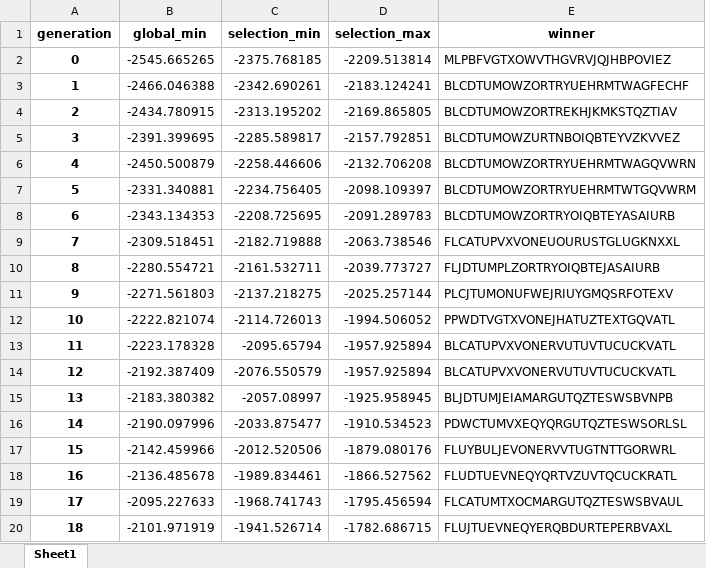
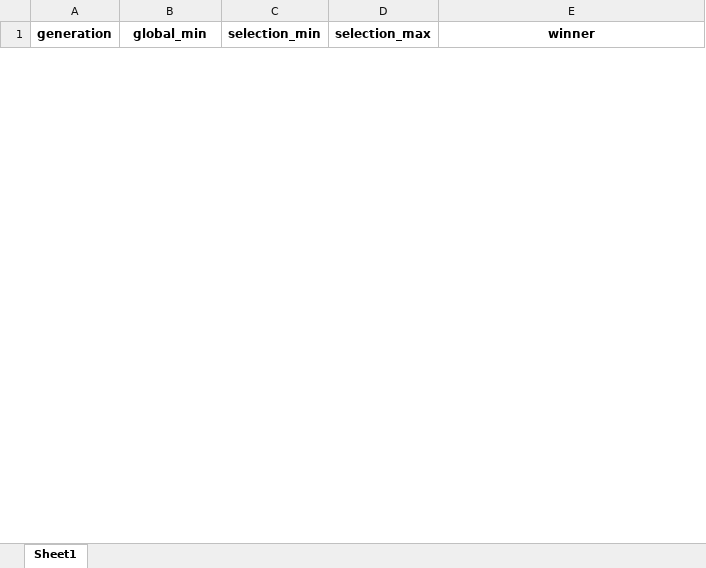
Before and after one commit to jlandercy/pysgrs, an Excel workbook: pysgrs/resources/media/breaker_ga.xlsx, sheet Sheet1, drawn as a sheet; only a part is shown; values as stored, in another font and other column widths than the file's, no borders; removed rows and columns are numbered as before the commit, all else as after; the diff covers the shown part only; the diff names each change by its address in the sheet, - before the commit and + after, or states it on an @@ line.

Commit message:
GA Breakers is kind of well working

```diff
--- a/pysgrs/resources/media/breaker_ga.xlsx (sheet Sheet1)
+++ b/pysgrs/resources/media/breaker_ga.xlsx (sheet Sheet1)
-row 2: 0 | -2545.665265 | -2375.768185 | -2209.513814 | MLPBFVGTXOWVTHGVRVJQJHBPOVIEZ
-row 3: 1 | -2466.046388 | -2342.690261 | -2183.124241 | BLCDTUMOWZORTRYUEHRMTWAGFECHF
-row 4: 2 | -2434.780915 | -2313.195202 | -2169.865805 | BLCDTUMOWZORTREKHJKMKSTQZTIAV
-row 5: 3 | -2391.399695 | -2285.589817 | -2157.792851 | BLCDTUMOWZURTNBOIQBTEYVZKVVEZ
-row 6: 4 | -2450.500879 | -2258.446606 | -2132.706208 | BLCDTUMOWZORTRYUEHRMTWAGQVWRN
-row 7: 5 | -2331.340881 | -2234.756405 | -2098.109397 | BLCDTUMOWZORTRYUEHRMTWTGQVWRM
-row 8: 6 | -2343.134353 | -2208.725695 | -2091.289783 | BLCDTUMOWZORTRYOIQBTEYASAIURB
-row 9: 7 | -2309.518451 | -2182.719888 | -2063.738546 | FLCATUPVXVONEUOURUSTGLUGKNXXL
-row 10: 8 | -2280.554721 | -2161.532711 | -2039.773727 | FLJDTUMPLZORTRYOIQBTEJASAIURB
-row 11: 9 | -2271.561803 | -2137.218275 | -2025.257144 | PLCJTUMONUFWEJRIUYGMQSRFOTEXV
-row 12: 10 | -2222.821074 | -2114.726013 | -1994.506052 | PPWDTVGTXVONEJHATUZTEXTGQVATL
-row 13: 11 | -2223.178328 | -2095.65794 | -1957.925894 | BLCATUPVXVONERVUTUVTUCUCKVATL
-row 14: 12 | -2192.387409 | -2076.550579 | -1957.925894 | BLCATUPVXVONERVUTUVTUCUCKVATL
-row 15: 13 | -2183.380382 | -2057.08997 | -1925.958945 | BLJDTUMJEIAMARGUTQZTESWSBVNPB
-row 16: 14 | -2190.097996 | -2033.875477 | -1910.534523 | PDWCTUMVXEQYQRGUTQZTESWSORLSL
-row 17: 15 | -2142.459966 | -2012.520506 | -1879.080176 | FLUYBULJEVONERVVTUGTNTTGORWRL
-row 18: 16 | -2136.485678 | -1989.834461 | -1866.527562 | FLUDTUEVNEQYQRTVZUVTQCUCKRATL
-row 19: 17 | -2095.227633 | -1968.741743 | -1795.456594 | FLCATUMTXOCMARGUTQZTESWSBVAUL
-row 20: 18 | -2101.971919 | -1941.526714 | -1782.686715 | FLUJTUEVNEQYERQBDURTEPERBVAXL
```
Also changed, not shown: 100 added rows and 31 removed rows elsewhere in this sheet, 2 other files.
